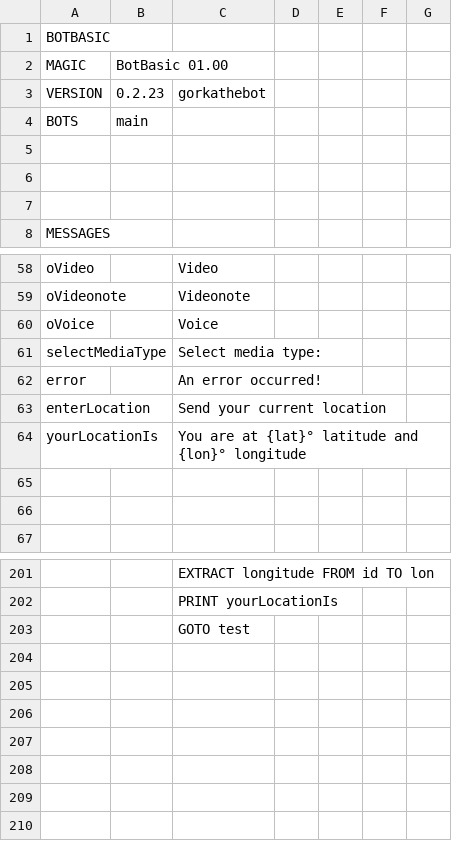
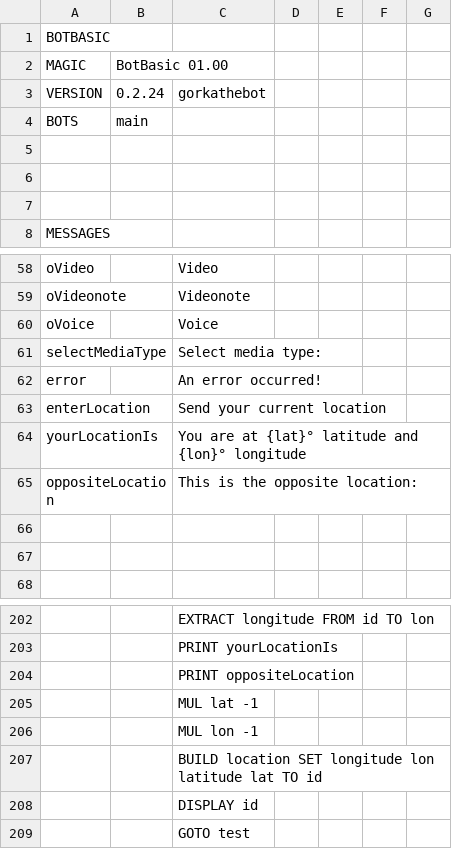
Before and after one commit to gllona/botbasic, a CSV file: _bots/gorkathebot/gorkathebot.csv, drawn as a sheet; only a part is shown, gaps mark what is left out; the diff names each change by its address in the sheet, - before the commit and + after, or states it on an @@ line.

```diff
--- a/_bots/gorkathebot/gorkathebot.csv
+++ b/_bots/gorkathebot/gorkathebot.csv
-B3: 0.2.23
+B3: 0.2.24
+row 65: oppositeLocation |  | This is the opposite location:
+row 204:  |  | PRINT oppositeLocation
+row 205:  |  | MUL lat -1
+row 206:  |  | MUL lon -1
+row 207:  |  | BUILD location SET longitude lon latitude lat TO id
+row 208:  |  | DISPLAY id
```
Also changed, not shown: 2 other files.
